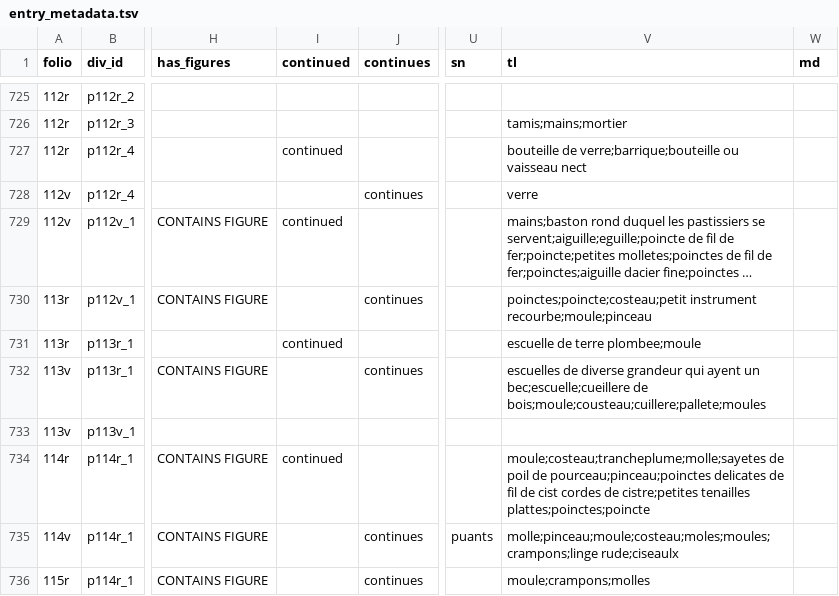
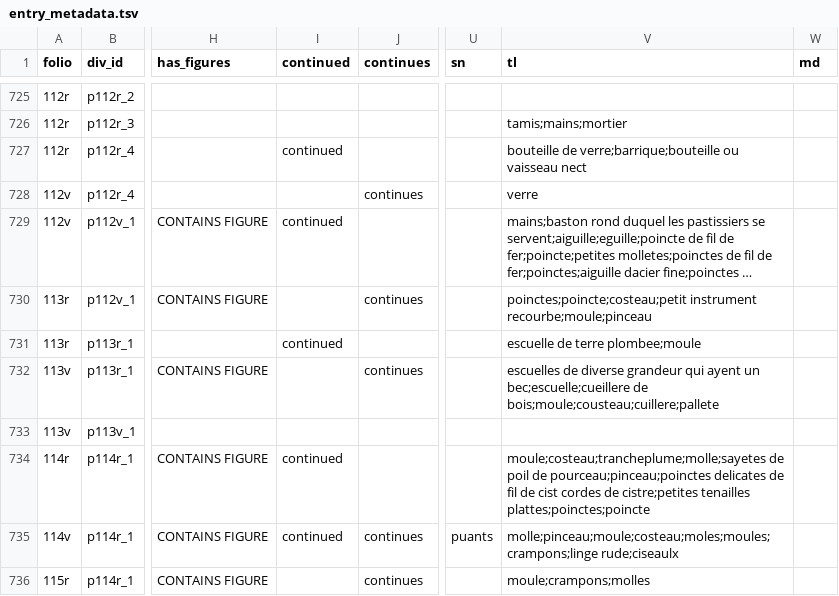
Before and after one commit to cu-mkp/m-k-manuscript-data, a TSV file: metadata/entry_metadata.tsv, drawn as a sheet; only a part is shown, gaps mark what is left out; long unchanged cells end in …; the diff covers the shown part only; the diff names each change by its address in the sheet, - before the commit and + after, or states it on an @@ line.

Commit message:
generate entry md

```diff
--- a/metadata/entry_metadata.tsv
+++ b/metadata/entry_metadata.tsv
-V732 (tl): …bec;escuelle;cueillere de bois;moule;cousteau;cuillere;pallete;moules
+V732 (tl): …bec;escuelle;cueillere de bois;moule;cousteau;cuillere;pallete
-I735 (continued): (empty)
+I735 (continued): continued
```
Also changed, not shown: 2 added rows, 2 removed rows and 86 edited cells elsewhere in this file.
